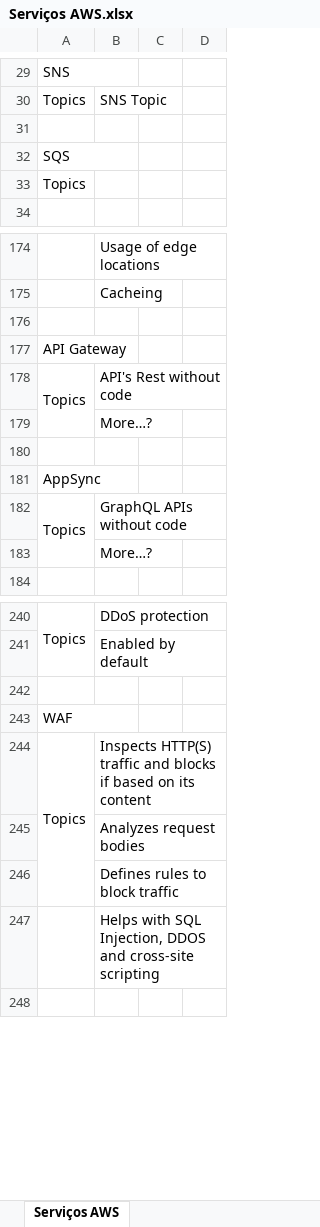
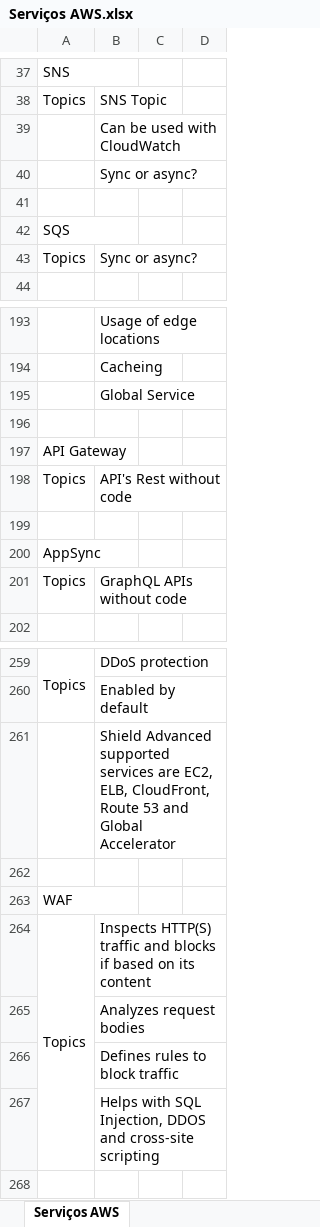
Before and after one commit to azl6/aws-cloud-practitioner, an Excel workbook: Serviços AWS.xlsx, sheet Serviços AWS, drawn as a sheet; only a part is shown, gaps mark what is left out; values as stored, in another font and other column widths than the file's, no cell formats; removed rows and columns are numbered as before the commit, all else as after; the diff covers the shown part only; the diff names each change by its address in the sheet, - before the commit and + after, or states it on an @@ line.

```diff
--- a/Serviços AWS.xlsx (sheet Serviços AWS)
+++ b/Serviços AWS.xlsx (sheet Serviços AWS)
+row 39:  | Can be used with CloudWatch
+row 40:  | Sync or async?
-B43: (empty)
+B43: Sync or async?
+row 195:  | Global Service
-A178:A179 merged
-row 179:  | More…?
-A182:A183 merged
-row 183:  | More…?
+row 261:  | Shield Advanced supported services are EC2, ELB, CloudFront, Route 53 and Global Accelerator
-A244:A246 merged
+A264:A267 merged
```
Also changed, not shown: 55 added rows, 2 removed rows, 5 edited cells and merged cells elsewhere in this sheet, cell formats, 2 other files.
